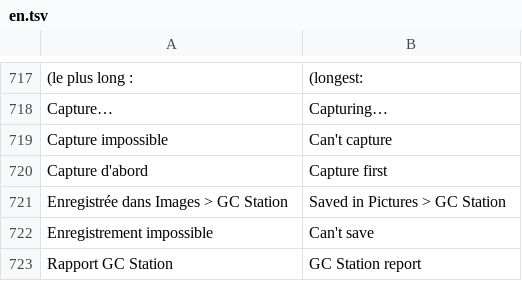
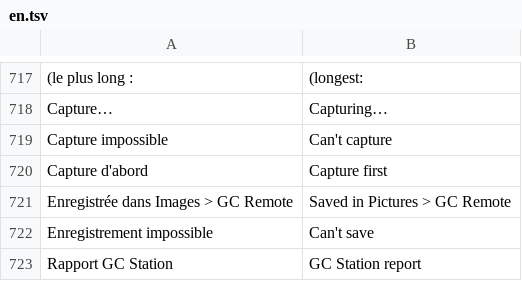
Before and after one commit to antho13otz/gc-mp3, a TSV file: android/app/src/main/assets/en.tsv, drawn as a sheet; only a part is shown, gaps mark what is left out.

```diff
--- a/android/app/src/main/assets/en.tsv
+++ b/android/app/src/main/assets/en.tsv
@@ -720,3 +720,3 @@ Capture impossible	Can't capture
 Capture d'abord	Capture first
-Enregistrée dans Images > GC Station	Saved in Pictures > GC Station
+Enregistrée dans Images > GC Remote	Saved in Pictures > GC Remote
 Enregistrement impossible	Can't save
```
Also changed, not shown: 8 other files.
